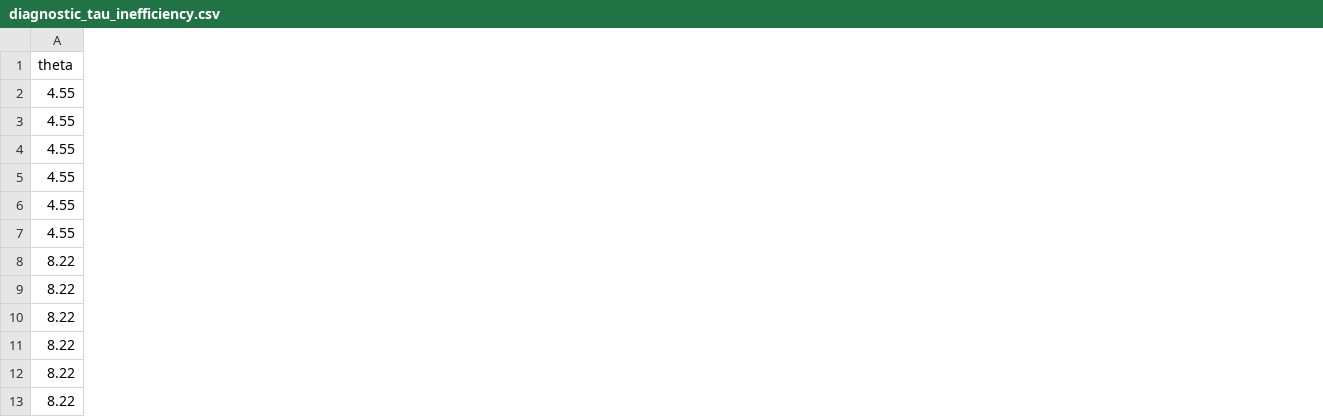
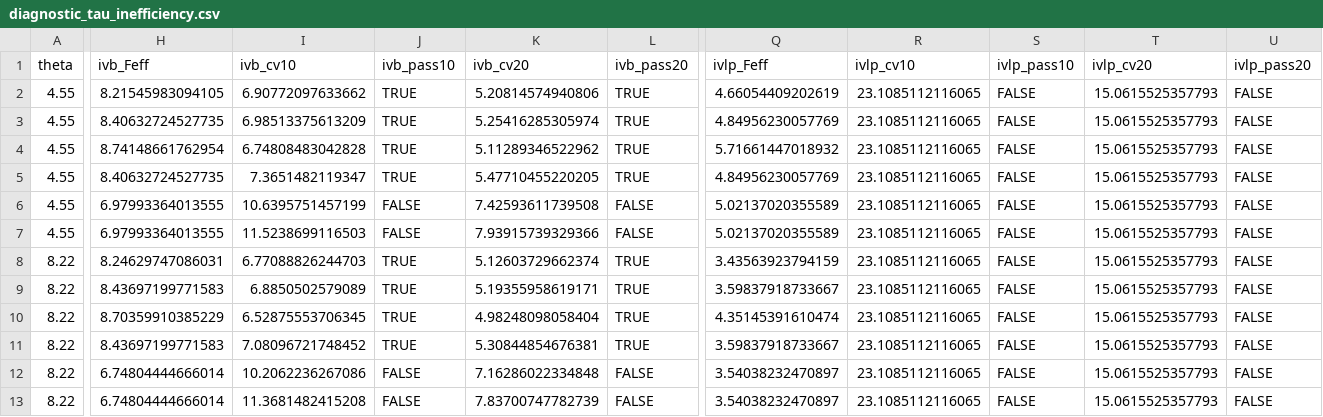
Before and after one commit to diegogentilepassaro/bimodal-transport-argentina, a CSV file: results/tables/diagnostic_tau_inefficiency.csv, drawn as a sheet; only a part is shown, gaps mark what is left out; the diff names each change by its address in the sheet, - before the commit and + after, or states it on an @@ line.

Commit message:
fix(diagnostic): cr-review pass on the 1b tau (PR #137)
- SF1: the referee caveat now travels with the meeting-facing agenda
  entry — tau' spans 4.5-25.5, internally coherent as an inefficiency
  multiple but NOT the D&H narrow-band object; the scoping note's own
  con ('why is a trade elasticity the right exponent for an
  inefficiency ratio') stands.
- SF2: 'essentially no cost to the headline' replaced with the
  quantified costs: classical IV-B F falls 13-16 -> 8-12, and the ag
  farms p thins 0.22 -> 0.12.
- C1 (the substantive consider): MOP effective-F + critical values
  computed on the 1b first stages (machinery from PR #136, reduced-
  form residuals, exact bias bound). NEW FINDING: population and all
  three manufacturing cells PASS at 10% bias tolerance (F_eff 8.2-8.7
  vs cv 6.5-7.4) but both AGRICULTURAL cells FAIL even at 20%
  (F_eff ~ 7.0 vs cv 10.2-11.5) — the weakness is concentrated
  exactly where the null lives. IV-LP on the 1b object is MOP-weak
  everywhere (F_eff 3.4-5.7 vs 23.1). Wired into the CSV columns and
  a computed txt verdict block.
- C2: 'F ~ 11' vs 'F ~ 8-12' inconsistency resolved (accurate range
  everywhere).
- C3: IV-LP wording corrected — mfg value is significant at 5% at
  theta 4.55 (p=0.047); the real new cost vs raw is the F collapse
  22-23 -> 4-6.5, not the p-level.
- C6: units comment in load_tau_ineff rephrased.

All anchors pass on the rerun (BA-Rosario 265.9 km, distance-matrix
properties, per-outcome Ns); estimates unchanged (MOP columns are
additive).

```diff
--- a/results/tables/diagnostic_tau_inefficiency.csv
+++ b/results/tables/diagnostic_tau_inefficiency.csv
+column H (ivb_Feff), rows 2-13: 8.21545983094105 | 8.40632724527735 | 8.74148661762954 | 8.40632724527735 | 6.97993364013555 | 6.97993364013555 | 8.24629747086031 | 8.43697199771583 | 8.70359910385229 | 8.43697199771583 | 6.74804444666014 | 6.74804444666014
+column I (ivb_cv10), rows 2-13: 6.90772097633662 | 6.98513375613209 | 6.74808483042828 | 7.3651482119347 | 10.6395751457199 | 11.5238699116503 | 6.77088826244703 | 6.8850502579089 | 6.52875553706345 | 7.08096721748452 | 10.2062236267086 | 11.3681482415208
+column J (ivb_pass10), rows 2-13: TRUE | TRUE | TRUE | TRUE | FALSE | FALSE | TRUE | TRUE | TRUE | TRUE | FALSE | FALSE
+column K (ivb_cv20), rows 2-13: 5.20814574940806 | 5.25416285305974 | 5.11289346522962 | 5.47710455220205 | 7.42593611739508 | 7.93915739329366 | 5.12603729662374 | 5.19355958619171 | 4.98248098058404 | 5.30844854676381 | 7.16286022334848 | 7.83700747782739
+column L (ivb_pass20), rows 2-13: TRUE | TRUE | TRUE | TRUE | FALSE | FALSE | TRUE | TRUE | TRUE | TRUE | FALSE | FALSE
+column Q (ivlp_Feff), rows 2-13: 4.66054409202619 | 4.84956230057769 | 5.71661447018932 | 4.84956230057769 | 5.02137020355589 | 5.02137020355589 | 3.43563923794159 | 3.59837918733667 | 4.35145391610474 | 3.59837918733667 | 3.54038232470897 | 3.54038232470897
+column R (ivlp_cv10), rows 2-13: all 23.1085112116065
+column S (ivlp_pass10), rows 2-13: all FALSE
+column T (ivlp_cv20), rows 2-13: all 15.0615525357793
+column U (ivlp_pass20), rows 2-13: all FALSE
```
Also changed, not shown: 3 other files.
